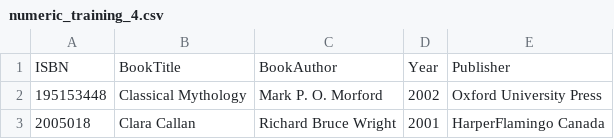
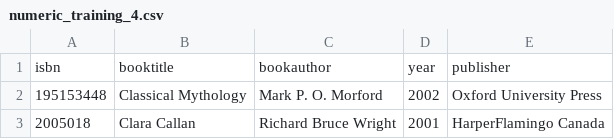
Before and after one commit to the-tempest/data_cleansing, a CSV file: numeric_training_data/numeric_training_4.csv, drawn as a sheet; only a part is shown.

```diff
--- a/numeric_training_data/numeric_training_4.csv
+++ b/numeric_training_data/numeric_training_4.csv
@@ -1,2 +1,2 @@
-ISBN,BookTitle,BookAuthor,Year,Publisher
+isbn,booktitle,bookauthor,year,publisher
 195153448,Classical Mythology,Mark P. O. Morford,2002,Oxford University Press
```
Also changed, not shown: numeric_training_data/numeric_training_1.csv, numeric_training_data/numeric_training_2.csv, 9 other files.
